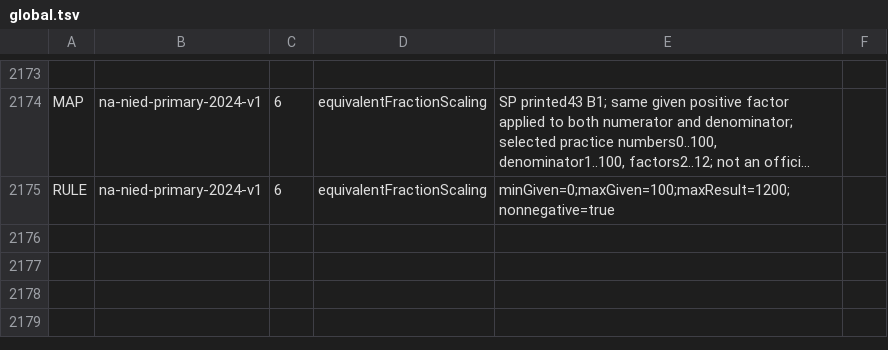
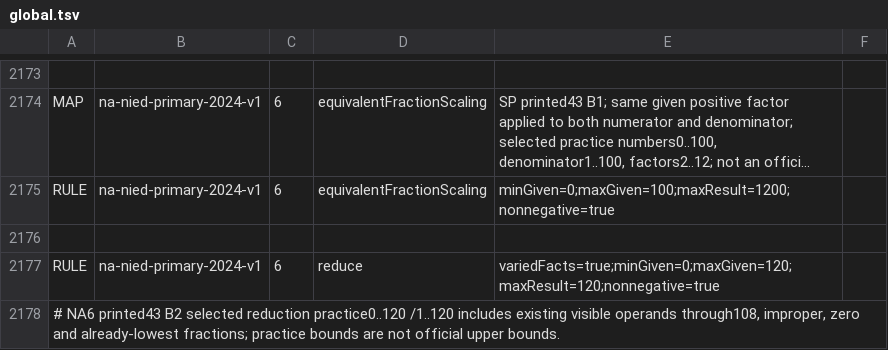
Before and after one commit to logue1114-maker/gomgom-open-education, a TSV file: math/engine/src/main/resources/curricula/global.tsv, drawn as a sheet; only a part is shown, gaps mark what is left out; long unchanged cells end in …; the diff names each change by its address in the sheet, - before the commit and + after, or states it on an @@ line.

Commit message:
Broaden selected reduction practice with fresh indexed fraction pairs

```diff
--- a/math/engine/src/main/resources/curricula/global.tsv
+++ b/math/engine/src/main/resources/curricula/global.tsv
+row 2176: (empty)
+row 2177: RULE | na-nied-primary-2024-v1 | 6 | reduce | variedFacts=true;minGiven=0;maxGiven=120;maxResult=120;nonnegative=true
+row 2178: # NA6 printed43 B2 selected reduction practice0..120 /1..120 includes existing visible operands through108, improper, zero and already-lowest fractions; practice bounds are not official upper bounds.
```
Also changed, not shown: 3 other files.
